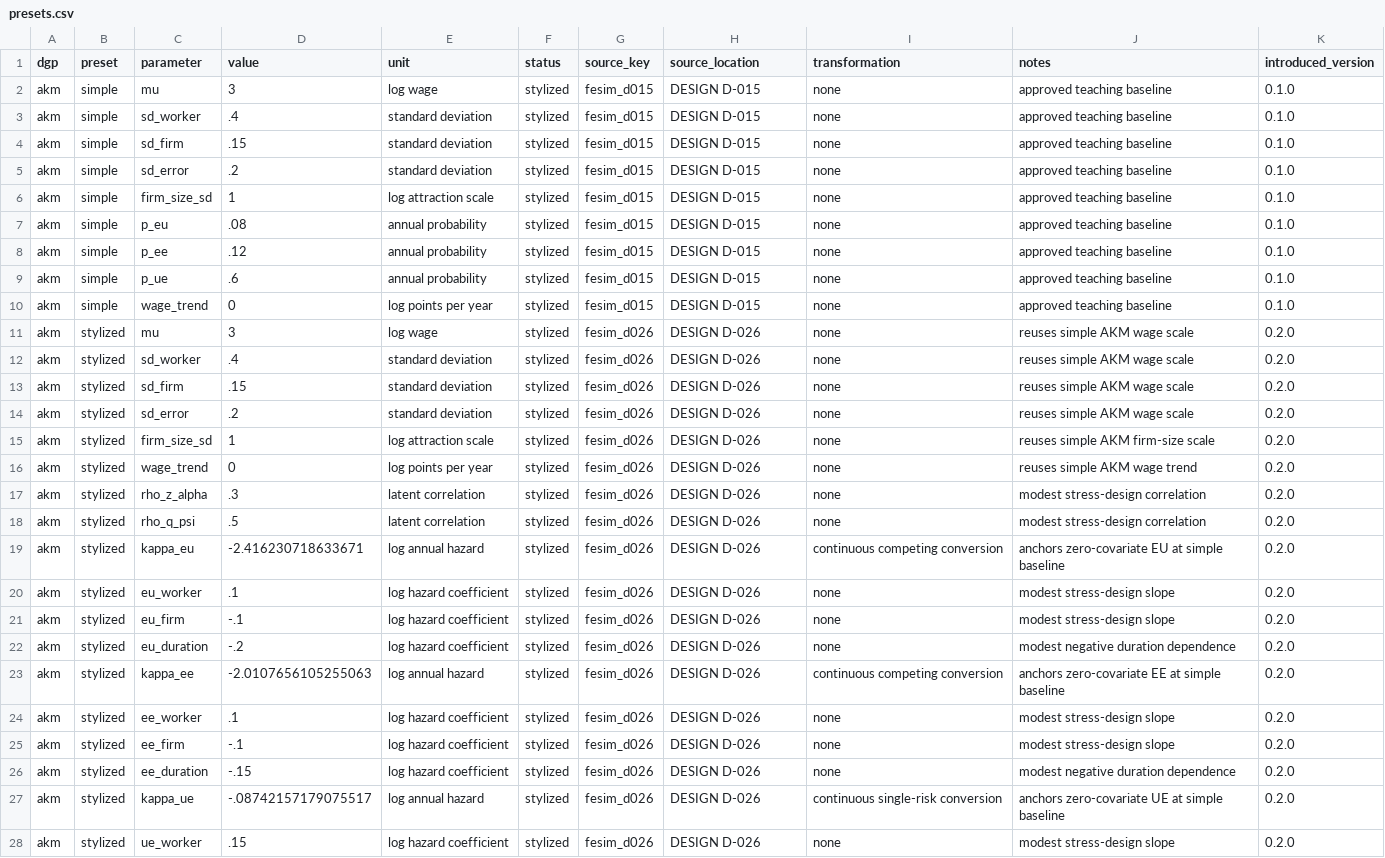
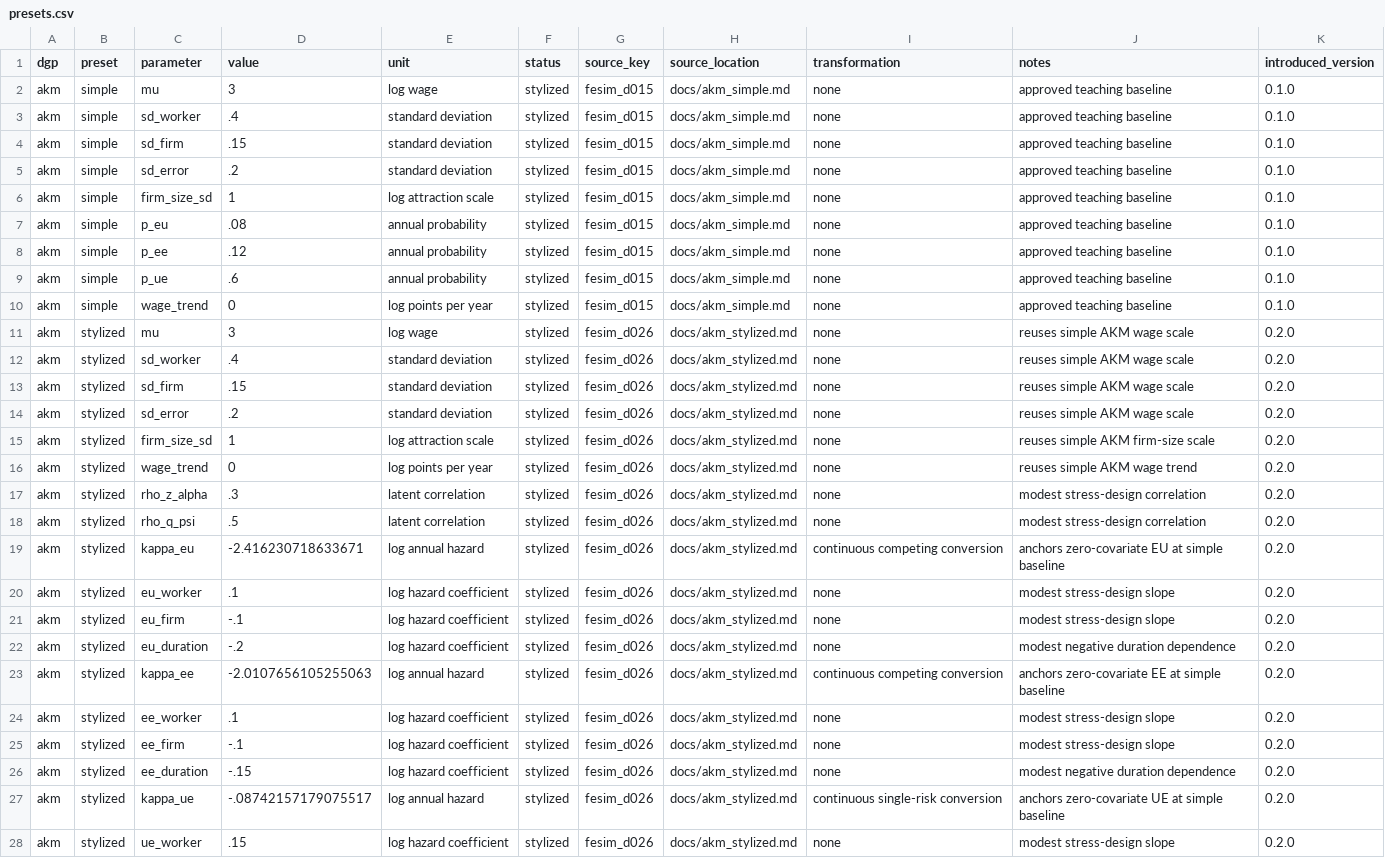
Before and after one commit to johannes-schmieder/fesim, a CSV file: calibrations/presets.csv, drawn as a sheet; only a part is shown; the diff covers the shown part only; the diff names each change by its address in the sheet, - before the commit and + after, or states it on an @@ line.

Commit message:
Prepare public source documentation and remove obsolete development records

```diff
--- a/calibrations/presets.csv
+++ b/calibrations/presets.csv
-H2:H10 (source_location): DESIGN D-015
+H2:H10 (source_location): docs/akm_simple.md
-H11:H28 (source_location): DESIGN D-026
+H11:H28 (source_location): docs/akm_stylized.md
```
Also changed, not shown: 105 edited cells elsewhere in this file, 28 other files.
